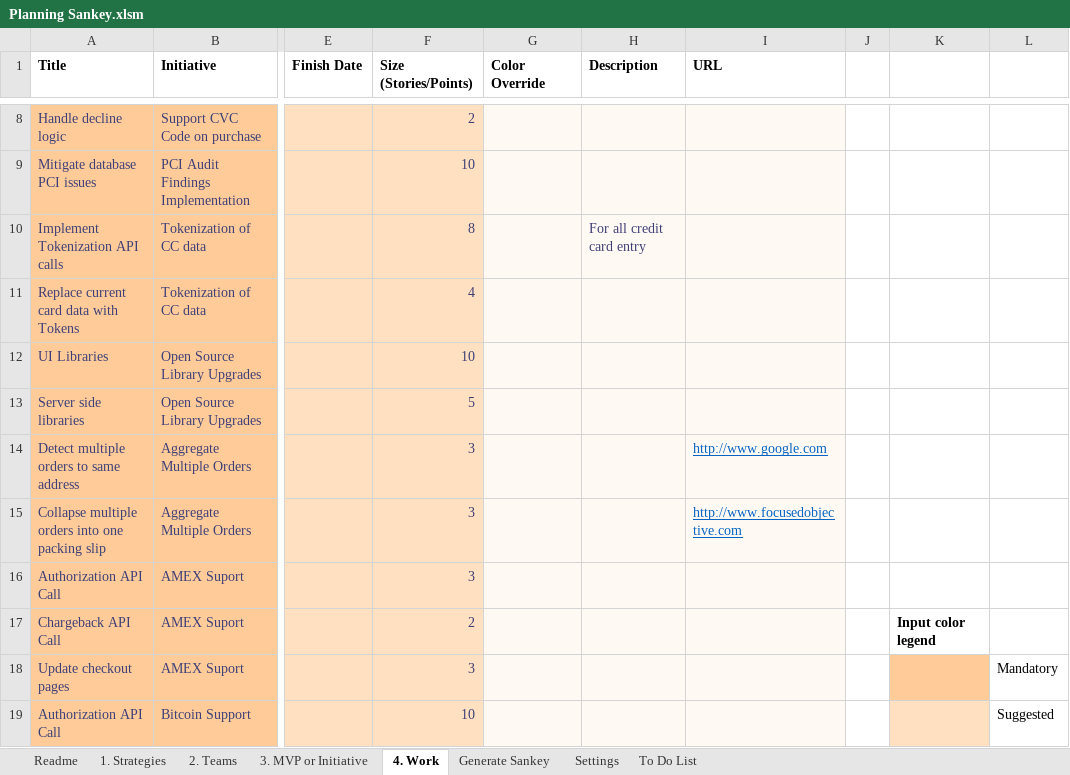
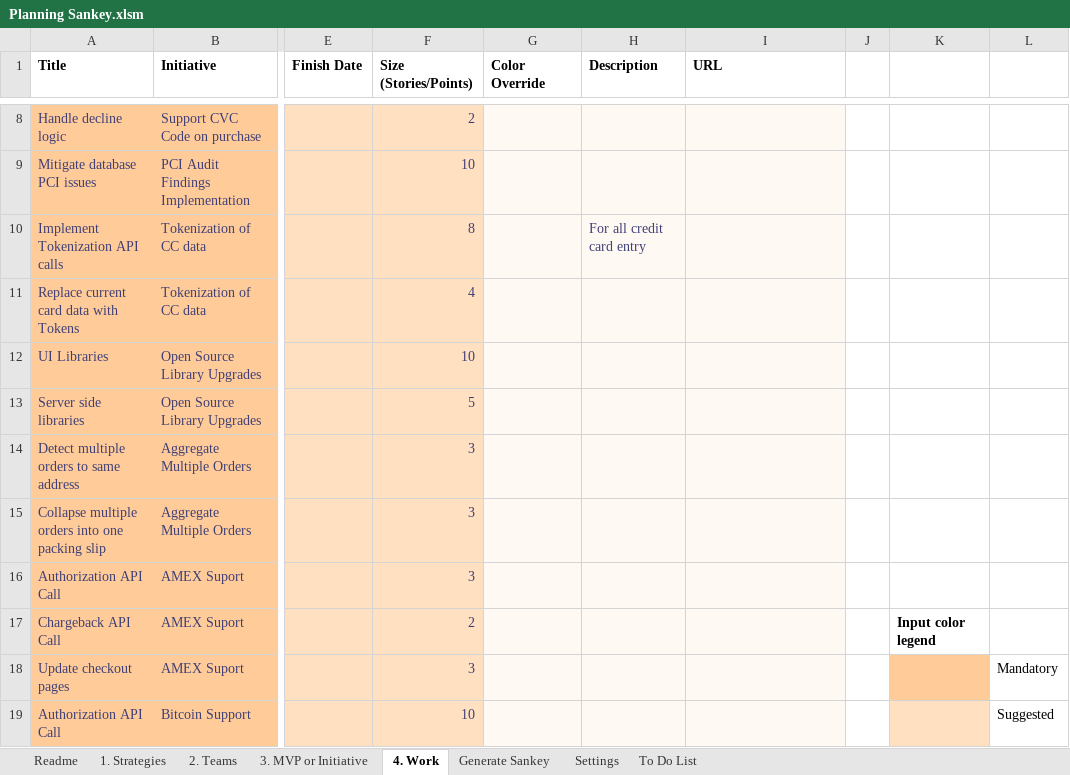
Before and after one commit to FocusedObjective/FocusedObjective.Resources, an Excel workbook: Spreadsheets/Planning Sankey.xlsm, sheet 4. Work, drawn as a sheet; only a part is shown, gaps mark what is left out; values as stored, in another font and other column widths than the file's, no borders; charts and pictures not drawn; the diff names each change by its address in the sheet, - before the commit and + after, or states it on an @@ line.

```diff
--- a/Spreadsheets/Planning Sankey.xlsm (sheet 4. Work)
+++ b/Spreadsheets/Planning Sankey.xlsm (sheet 4. Work)
-I14 (URL): http://www.google.com
+I14 (URL): (empty)
-I15 (URL): http://www.focusedobjective.com
+I15 (URL): (empty)
```
Also changed, not shown: sheet 3. MVP or Initiative, sheet To Do List, sheet Settings, sheet 1. Strategies, sheet 2. Teams, charts or pictures.
